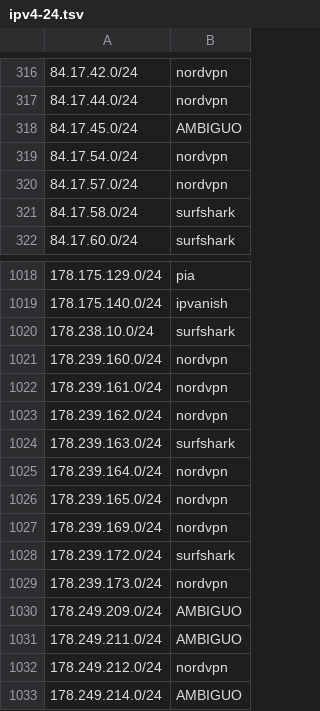
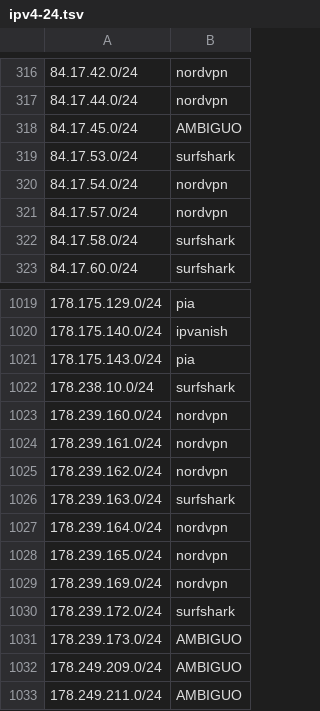
Before and after one commit to k0jir0900/nexus, a TSV file: vpn-finder/output/segments/ipv4-24.tsv, drawn as a sheet; only a part is shown, gaps mark what is left out; the shorter side is filled out with more unchanged rows.

Commit message:
listas 2026-10-09: 21375 IPs (+139/-0)
IPv4 20819, IPv6 556
ipvanish 3599, mullvad 1122, nordvpn 7909, pia 6270, surfshark 2475

```diff
--- a/vpn-finder/output/segments/ipv4-24.tsv
+++ b/vpn-finder/output/segments/ipv4-24.tsv
@@ -318,2 +318,3 @@
 84.17.45.0/24	AMBIGUO
+84.17.53.0/24	surfshark
 84.17.54.0/24	nordvpn
@@ -1019,2 +1020,3 @@
 178.175.140.0/24	ipvanish
+178.175.143.0/24	pia
 178.238.10.0/24	surfshark
@@ -1028,3 +1030,3 @@
 178.239.172.0/24	surfshark
-178.239.173.0/24	nordvpn
+178.239.173.0/24	AMBIGUO
 178.249.209.0/24	AMBIGUO
```
Also changed, not shown: 8 other files.
